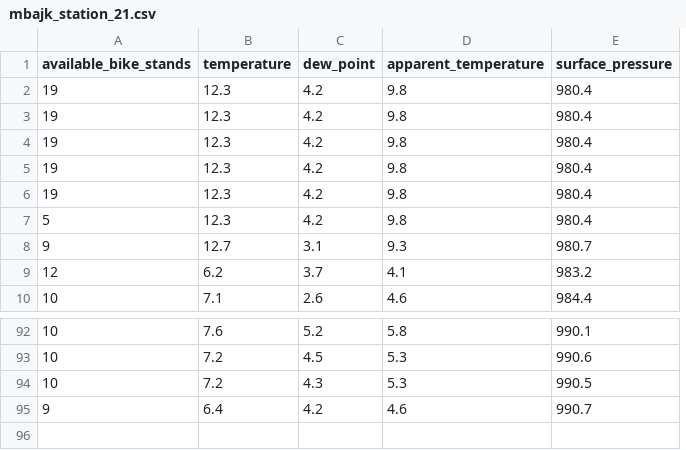
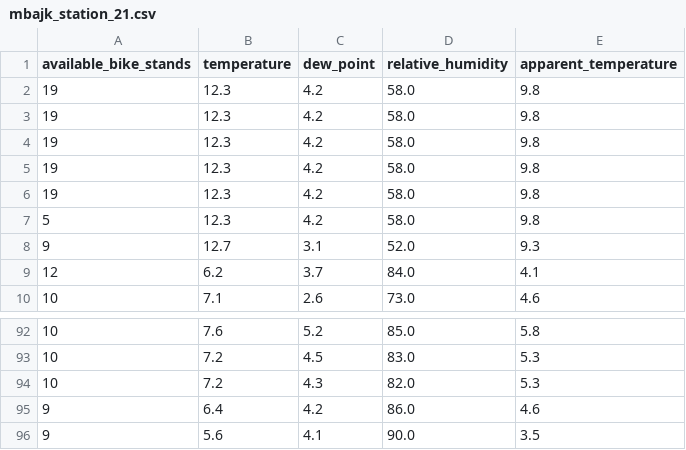
Before and after one commit to perkzen/mbajk-ml-web-service, a CSV file: data/processed/mbajk_station_21.csv, drawn as a sheet; only a part is shown, gaps mark what is left out; removed rows and columns are numbered as before the commit, all else as after; the diff names each change by its address in the sheet, - before the commit and + after, or states it on an @@ line.

```diff
--- a/data/processed/mbajk_station_21.csv
+++ b/data/processed/mbajk_station_21.csv
+column D (relative_humidity), rows 2-10: 58.0 | 58.0 | 58.0 | 58.0 | 58.0 | 58.0 | 52.0 | 84.0 | 73.0; rows 92-95: 85.0 | 83.0 | 82.0 | 86.0
-column E (surface_pressure), rows 2-10: 980.4 | 980.4 | 980.4 | 980.4 | 980.4 | 980.4 | 980.7 | 983.2 | 984.4; rows 92-95: 990.1 | 990.6 | 990.5 | 990.7
+row 96: 9 | 5.6 | 4.1 | 90.0 | 3.5
```
Also changed, not shown: data/processed/mbajk_station_1.csv, data/processed/mbajk_station_10.csv, 25 other files.
